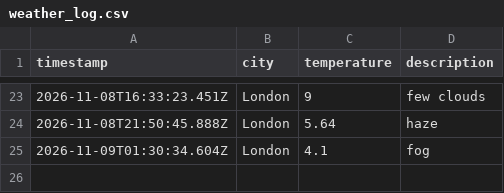
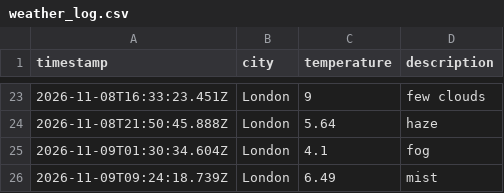
Before and after one commit to Nathanmhein/Weather-DataOps, a CSV file: data/weather_log.csv, drawn as a sheet; only a part is shown, gaps mark what is left out; the diff names each change by its address in the sheet, - before the commit and + after, or states it on an @@ line.

```diff
--- a/data/weather_log.csv
+++ b/data/weather_log.csv
+row 26: 2026-11-09T09:24:18.739Z | London | 6.49 | mist
```
Also changed, not shown: 1 other file.
